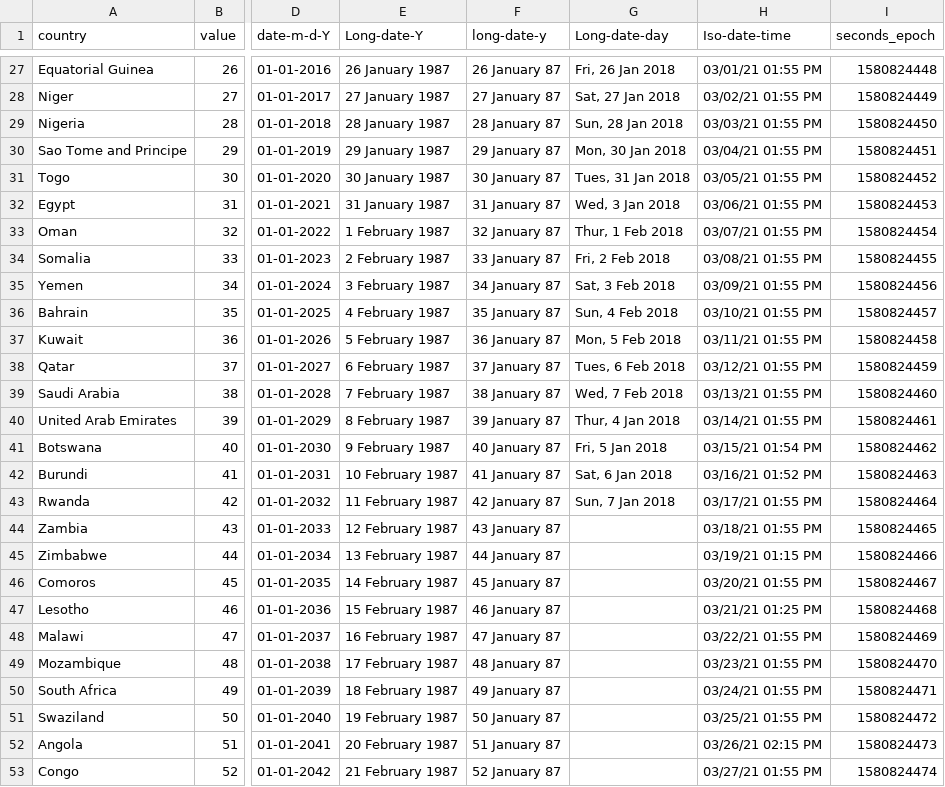
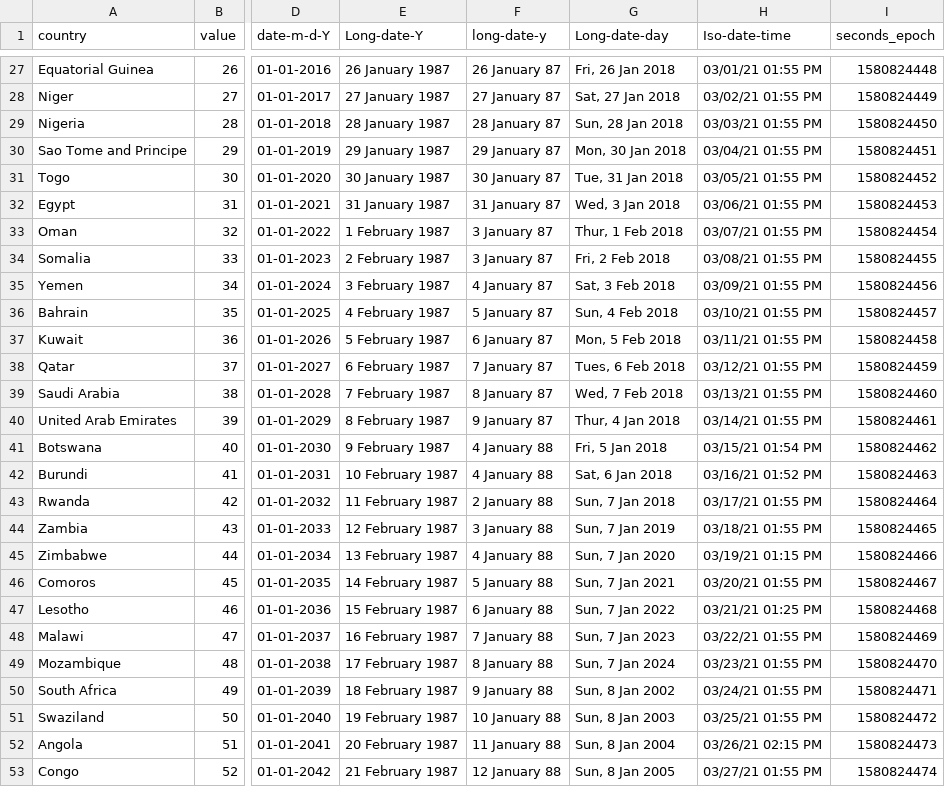
Before and after one commit to jataware/cartwright, a CSV file: datasets/data/cshape_africa.csv, drawn as a sheet; only a part is shown, gaps mark what is left out; the diff covers the shown part only; the diff names each change by its address in the sheet, - before the commit and + after, or states it on an @@ line.

```diff
--- a/datasets/data/cshape_africa.csv
+++ b/datasets/data/cshape_africa.csv
-G31 (Long-date-day): Tues, 31 Jan 2018
+G31 (Long-date-day): Tue, 31 Jan 2018
-F33 (long-date-y): 32 January 87
+F33 (long-date-y): 3 January 87
-F34 (long-date-y): 33 January 87
+F34 (long-date-y): 3 January 87
-F35 (long-date-y): 34 January 87
+F35 (long-date-y): 4 January 87
-F36 (long-date-y): 35 January 87
+F36 (long-date-y): 5 January 87
-F37 (long-date-y): 36 January 87
+F37 (long-date-y): 6 January 87
-F38 (long-date-y): 37 January 87
+F38 (long-date-y): 7 January 87
-F39 (long-date-y): 38 January 87
+F39 (long-date-y): 8 January 87
-F40 (long-date-y): 39 January 87
+F40 (long-date-y): 9 January 87
-F41 (long-date-y): 40 January 87
+F41 (long-date-y): 4 January 88
-F42 (long-date-y): 41 January 87
+F42 (long-date-y): 4 January 88
-F43 (long-date-y): 42 January 87
+F43 (long-date-y): 2 January 88
-F44 (long-date-y): 43 January 87
+F44 (long-date-y): 3 January 88
-G44 (Long-date-day): (empty)
+G44 (Long-date-day): Sun, 7 Jan 2019
-F45 (long-date-y): 44 January 87
+F45 (long-date-y): 4 January 88
-G45 (Long-date-day): (empty)
+G45 (Long-date-day): Sun, 7 Jan 2020
-F46 (long-date-y): 45 January 87
+F46 (long-date-y): 5 January 88
-G46 (Long-date-day): (empty)
+G46 (Long-date-day): Sun, 7 Jan 2021
-F47 (long-date-y): 46 January 87
+F47 (long-date-y): 6 January 88
-G47 (Long-date-day): (empty)
+G47 (Long-date-day): Sun, 7 Jan 2022
-F48 (long-date-y): 47 January 87
+F48 (long-date-y): 7 January 88
-G48 (Long-date-day): (empty)
+G48 (Long-date-day): Sun, 7 Jan 2023
-F49 (long-date-y): 48 January 87
+F49 (long-date-y): 8 January 88
-G49 (Long-date-day): (empty)
+G49 (Long-date-day): Sun, 7 Jan 2024
-F50 (long-date-y): 49 January 87
+F50 (long-date-y): 9 January 88
-G50 (Long-date-day): (empty)
+G50 (Long-date-day): Sun, 8 Jan 2002
-F51 (long-date-y): 50 January 87
+F51 (long-date-y): 10 January 88
-G51 (Long-date-day): (empty)
+G51 (Long-date-day): Sun, 8 Jan 2003
-F52 (long-date-y): 51 January 87
+F52 (long-date-y): 11 January 88
-G52 (Long-date-day): (empty)
+G52 (Long-date-day): Sun, 8 Jan 2004
-F53 (long-date-y): 52 January 87
+F53 (long-date-y): 12 January 88
-G53 (Long-date-day): (empty)
+G53 (Long-date-day): Sun, 8 Jan 2005
```
Also changed, not shown: 53 edited cells elsewhere in this file, 10 other files.
